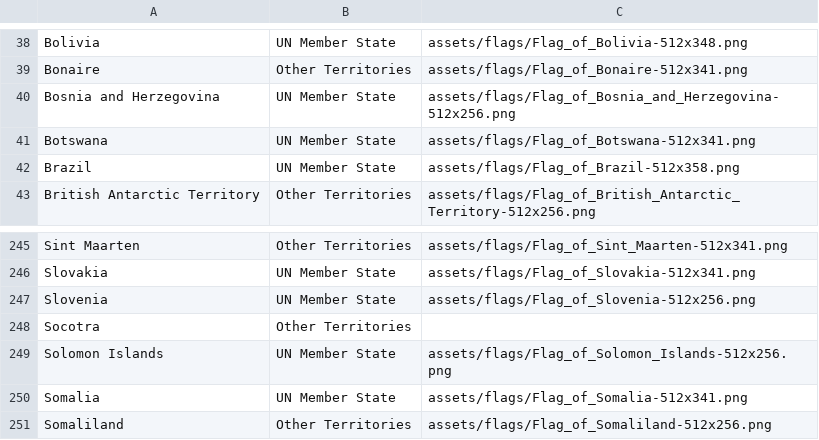
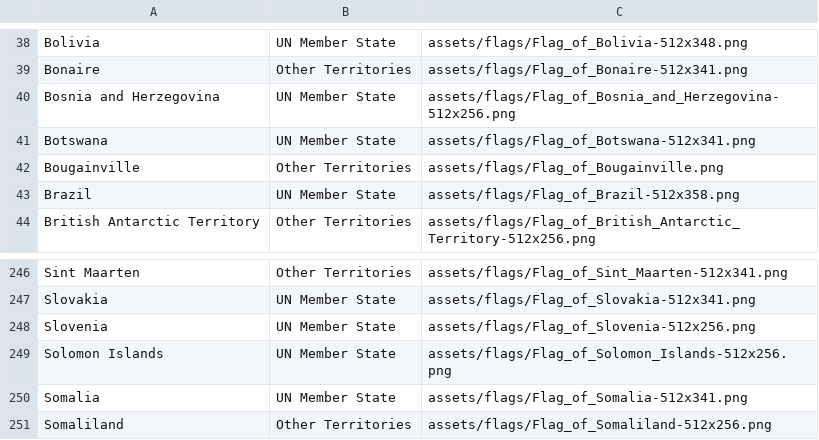
Before and after one commit to ricardofig016/flagle-enhanced, a CSV file: country_data.csv, drawn as a sheet; only a part is shown, gaps mark what is left out.

Commit message:
added bougainville

```diff
--- a/country_data.csv
+++ b/country_data.csv
@@ -41,2 +41,3 @@ Bosnia and Herzegovina,UN Member State,assets/flags/Flag_of_Bosnia_and_Herzegovi
 Botswana,UN Member State,assets/flags/Flag_of_Botswana-512x341.png
+Bougainville,Other Territories,assets/flags/Flag_of_Bougainville.png
 Brazil,UN Member State,assets/flags/Flag_of_Brazil-512x358.png
@@ -247,3 +248,2 @@ Slovakia,UN Member State,assets/flags/Flag_of_Slovakia-512x341.png
 Slovenia,UN Member State,assets/flags/Flag_of_Slovenia-512x256.png
-Socotra,Other Territories,
 Solomon Islands,UN Member State,assets/flags/Flag_of_Solomon_Islands-512x256.png
```
Also changed, not shown: 1 other file.
